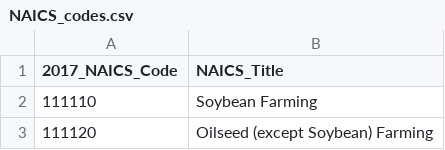
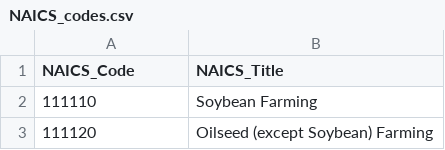
Before and after one commit to justinpak13/PPP-Analysis-Project, a CSV file: airflow/addl_files/NAICS_codes.csv, drawn as a sheet; only a part is shown.

```diff
--- a/airflow/addl_files/NAICS_codes.csv
+++ b/airflow/addl_files/NAICS_codes.csv
@@ -1,2 +1,2 @@
-2017_NAICS_Code,NAICS_Title,
+NAICS_Code,NAICS_Title,
 111110,Soybean Farming,
```
Also changed, not shown: 5 other files.
